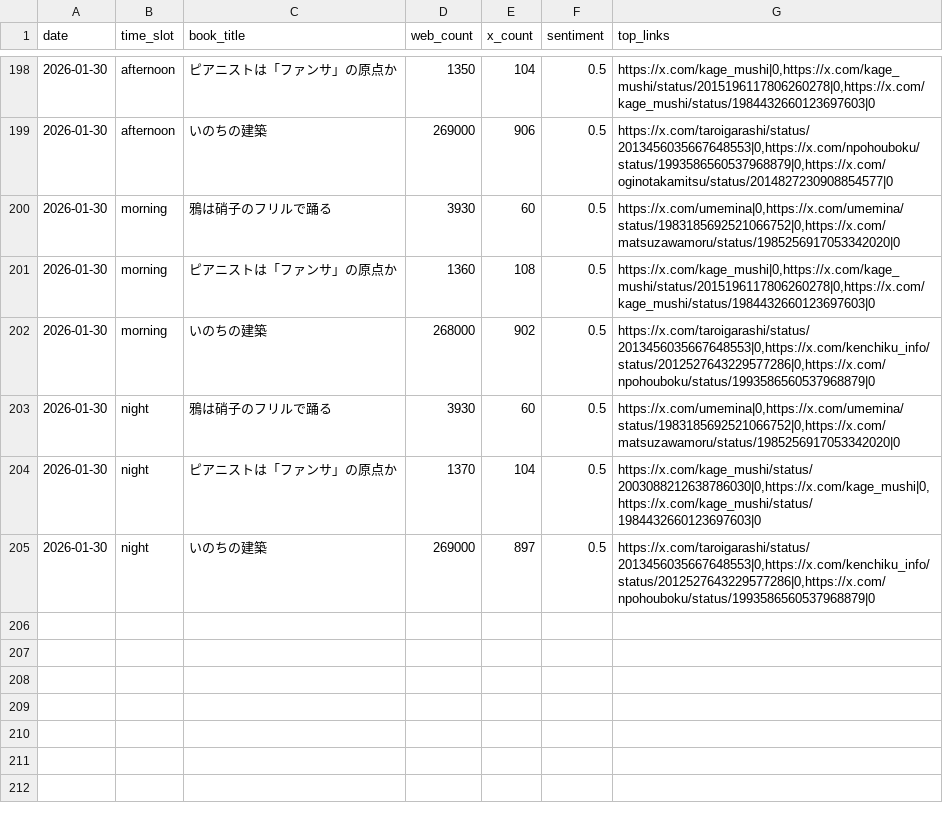
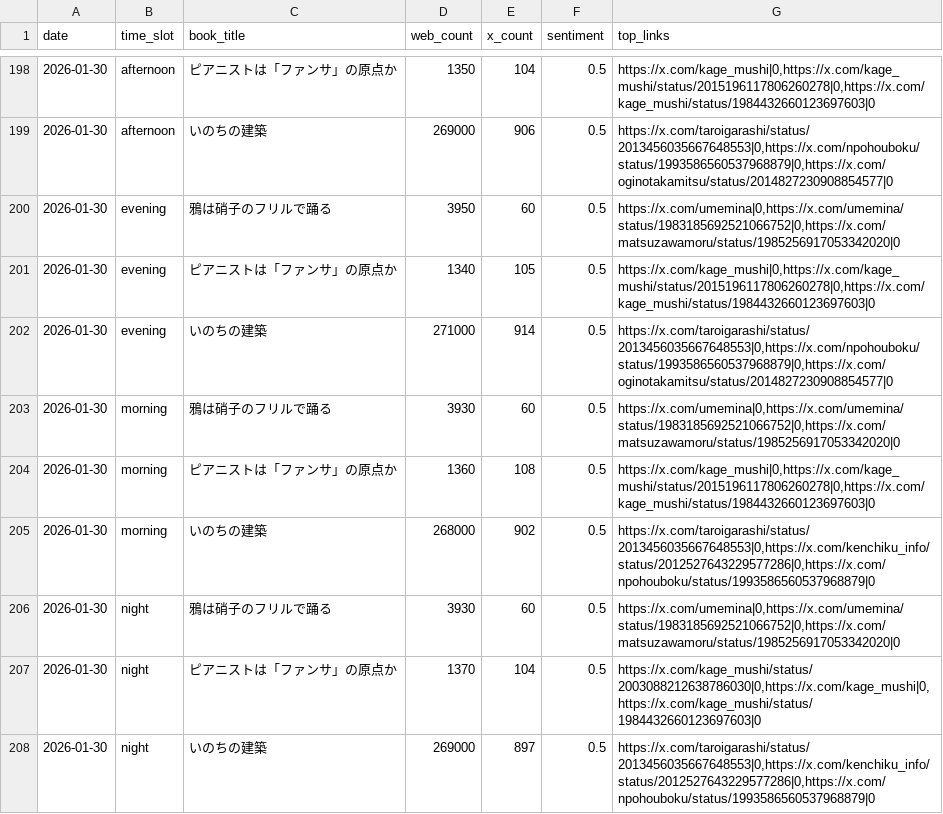
Before and after one commit to 24tomofiro/book-trend-monitor, a CSV file: data/processed/daily_stats.csv, drawn as a sheet; only a part is shown, gaps mark what is left out; the diff names each change by its address in the sheet, - before the commit and + after, or states it on an @@ line.

```diff
--- a/data/processed/daily_stats.csv
+++ b/data/processed/daily_stats.csv
+row 200: 2026-01-30 | evening | 鴉は硝子のフリルで踊る | 3950 | 60 | 0.5 | https://x.com/umemina|0,https://x.com/umemina/status/1983185692521066752|0,https://x.com/matsuzawamoru/status/1985256917053342020|0
+row 201: 2026-01-30 | evening | ピアニストは「ファンサ」の原点か | 1340 | 105 | 0.5 | https://x.com/kage_mushi|0,https://x.com/kage_mushi/status/2015196117806260278|0,https://x.com/kage_mushi/status/1984432660123697603|0
+row 202: 2026-01-30 | evening | いのちの建築 | 271000 | 914 | 0.5 | https://x.com/taroigarashi/status/2013456035667648553|0,https://x.com/npohouboku/status/1993586560537968879|0,https://x.com/oginotakamitsu/status/2014827230908854577|0
```
Also changed, not shown: 4 other files.
